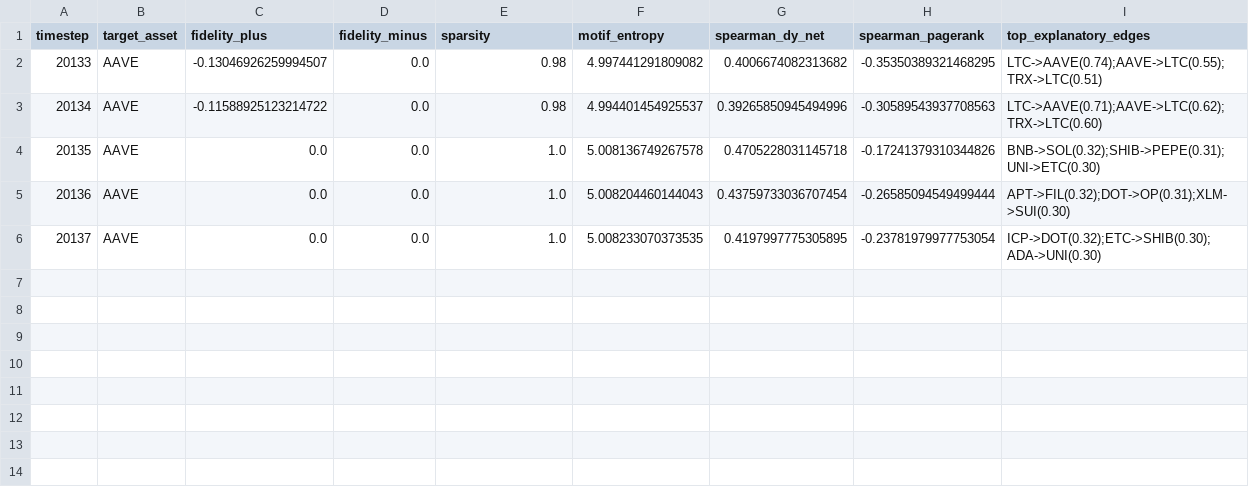
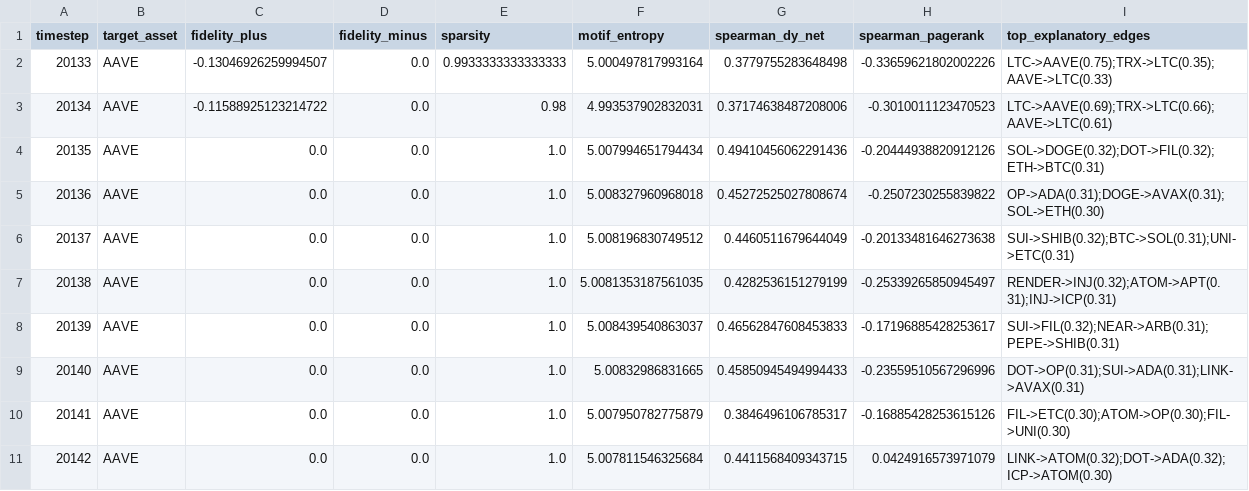
Before and after one commit to da-ksh-esh/CryptoGraph, a CSV file: reports/tempme_explanations.csv, drawn as a sheet; addresses are those after the commit; the diff names each change by its address in the sheet, - before the commit and + after, or states it on an @@ line.

Commit message:
fix: repair edge selection, enable TGN memory gradients, replace cascade F1, enforce predict schemas, pin deps, verify full suite and build dashboard

```diff
--- a/reports/tempme_explanations.csv
+++ b/reports/tempme_explanations.csv
-E2 (sparsity): 0.98
+E2 (sparsity): 0.9933333333333333
-F2 (motif_entropy): 4.997441291809082
+F2 (motif_entropy): 5.000497817993164
-G2 (spearman_dy_net): 0.4006674082313682
+G2 (spearman_dy_net): 0.3779755283648498
-H2 (spearman_pagerank): -0.35350389321468295
+H2 (spearman_pagerank): -0.33659621802002226
-I2 (top_explanatory_edges): LTC->AAVE(0.74);AAVE->LTC(0.55);TRX->LTC(0.51)
+I2 (top_explanatory_edges): LTC->AAVE(0.75);TRX->LTC(0.35);AAVE->LTC(0.33)
-F3 (motif_entropy): 4.994401454925537
+F3 (motif_entropy): 4.993537902832031
-G3 (spearman_dy_net): 0.39265850945494996
+G3 (spearman_dy_net): 0.37174638487208006
-H3 (spearman_pagerank): -0.30589543937708563
+H3 (spearman_pagerank): -0.3010011123470523
-I3 (top_explanatory_edges): LTC->AAVE(0.71);AAVE->LTC(0.62);TRX->LTC(0.60)
+I3 (top_explanatory_edges): LTC->AAVE(0.69);TRX->LTC(0.66);AAVE->LTC(0.61)
+row 4: 20135 | AAVE | 0.0 | 0.0 | 1.0 | 5.007994651794434 | 0.49410456062291436 | -0.20444938820912126 | SOL->DOGE(0.32);DOT->FIL(0.32);ETH->BTC(0.31)
+row 5: 20136 | AAVE | 0.0 | 0.0 | 1.0 | 5.008327960968018 | 0.45272525027808674 | -0.2507230255839822 | OP->ADA(0.31);DOGE->AVAX(0.31);SOL->ETH(0.30)
+row 6: 20137 | AAVE | 0.0 | 0.0 | 1.0 | 5.008196830749512 | 0.4460511679644049 | -0.20133481646273638 | SUI->SHIB(0.32);BTC->SOL(0.31);UNI->ETC(0.31)
+row 7: 20138 | AAVE | 0.0 | 0.0 | 1.0 | 5.0081353187561035 | 0.4282536151279199 | -0.25339265850945497 | RENDER->INJ(0.32);ATOM->APT(0.31);INJ->ICP(0.31)
@@ column A (timestep) renumbered from row 8 down @@
-F8 (motif_entropy): 5.008136749267578
+F8 (motif_entropy): 5.008439540863037
-G8 (spearman_dy_net): 0.4705228031145718
+G8 (spearman_dy_net): 0.46562847608453833
-H8 (spearman_pagerank): -0.17241379310344826
+H8 (spearman_pagerank): -0.17196885428253617
-I8 (top_explanatory_edges): BNB->SOL(0.32);SHIB->PEPE(0.31);UNI->ETC(0.30)
+I8 (top_explanatory_edges): SUI->FIL(0.32);NEAR->ARB(0.31);PEPE->SHIB(0.31)
+row 9: 20140 | AAVE | 0.0 | 0.0 | 1.0 | 5.00832986831665 | 0.45850945494994433 | -0.23559510567296996 | DOT->OP(0.31);SUI->ADA(0.31);LINK->AVAX(0.31)
-F10 (motif_entropy): 5.008204460144043
+F10 (motif_entropy): 5.007950782775879
-G10 (spearman_dy_net): 0.43759733036707454
+G10 (spearman_dy_net): 0.3846496106785317
-H10 (spearman_pagerank): -0.26585094549499444
+H10 (spearman_pagerank): -0.16885428253615126
-I10 (top_explanatory_edges): APT->FIL(0.32);DOT->OP(0.31);XLM->SUI(0.30)
+I10 (top_explanatory_edges): FIL->ETC(0.30);ATOM->OP(0.30);FIL->UNI(0.30)
-F11 (motif_entropy): 5.008233070373535
+F11 (motif_entropy): 5.007811546325684
-G11 (spearman_dy_net): 0.4197997775305895
+G11 (spearman_dy_net): 0.4411568409343715
-H11 (spearman_pagerank): -0.23781979977753054
+H11 (spearman_pagerank): 0.0424916573971079
-I11 (top_explanatory_edges): ICP->DOT(0.32);ETC->SHIB(0.30);ADA->UNI(0.30)
+I11 (top_explanatory_edges): LINK->ATOM(0.32);DOT->ADA(0.32);ICP->ATOM(0.30)
```
Also changed, not shown: reports/cascade_baseline.csv, reports/explanation_validation.csv, 22 other files.
